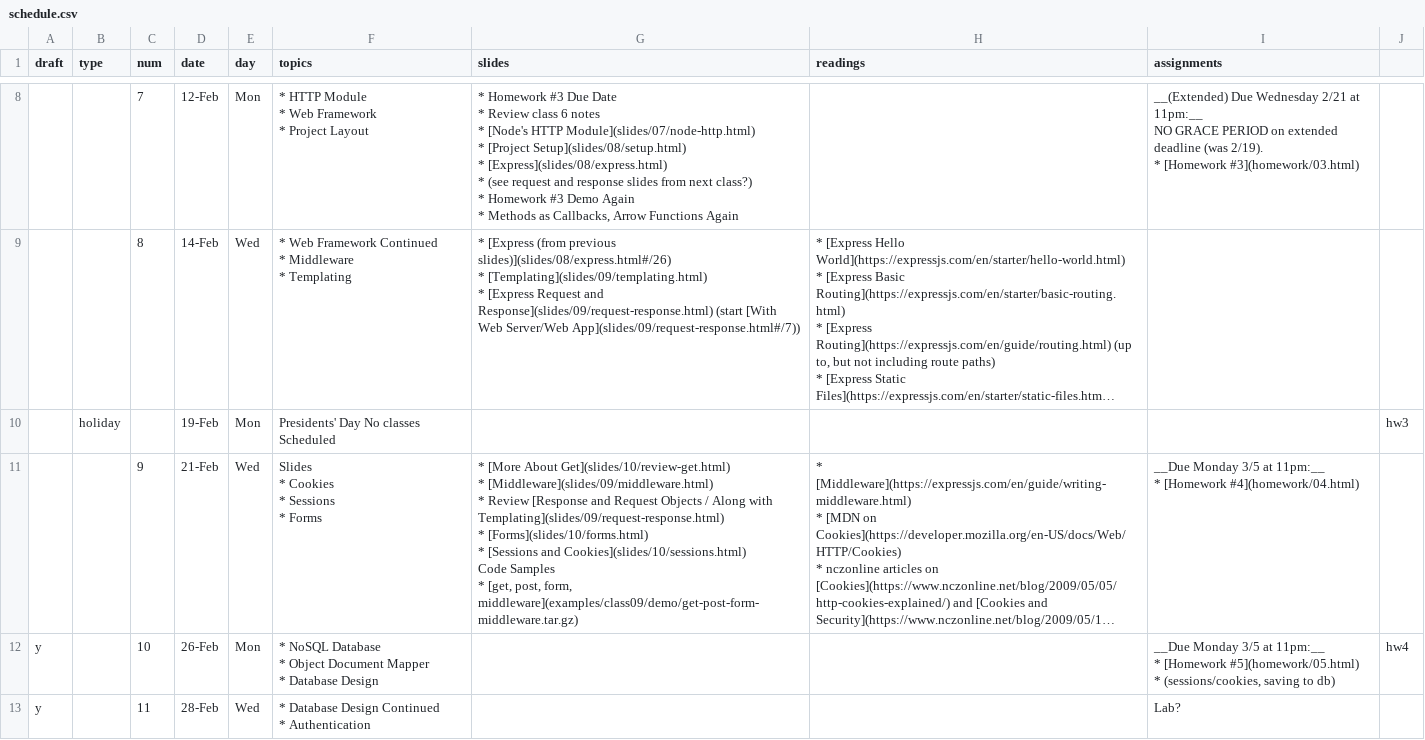
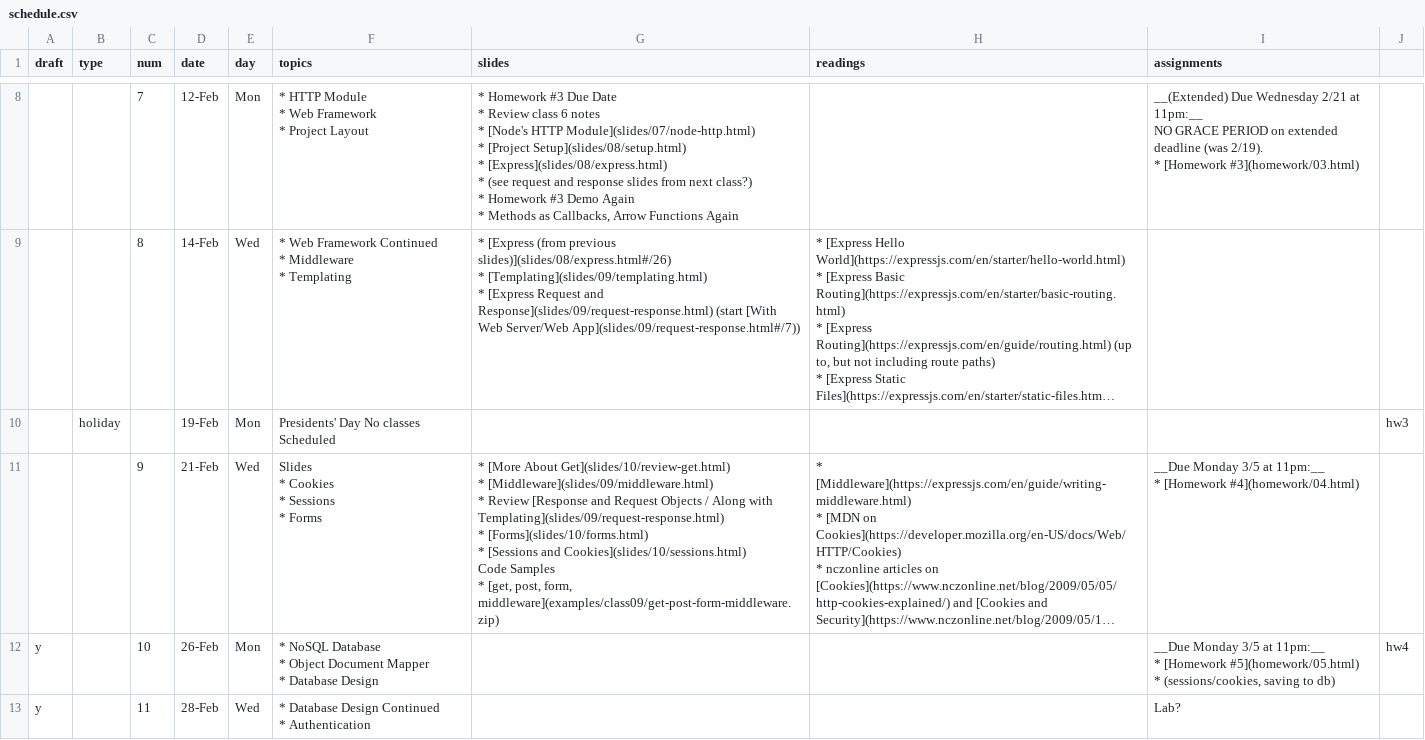
Before and after one commit to foureyes/csci-ua.0480-spring2018-008, a CSV file: _data/schedule.csv, drawn as a sheet; only a part is shown, gaps mark what is left out; long unchanged cells end in …; the diff names each change by its address in the sheet, - before the commit and + after, or states it on an @@ line.

Commit message:
fix up example again

```diff
--- a/_data/schedule.csv
+++ b/_data/schedule.csv
-G11 (slides): …post, form, middleware](examples/class09/demo/get-post-form-middleware.tar.gz)
+G11 (slides): …post, form, middleware](examples/class09/get-post-form-middleware.zip)
```
Also changed, not shown: 3 other files.
